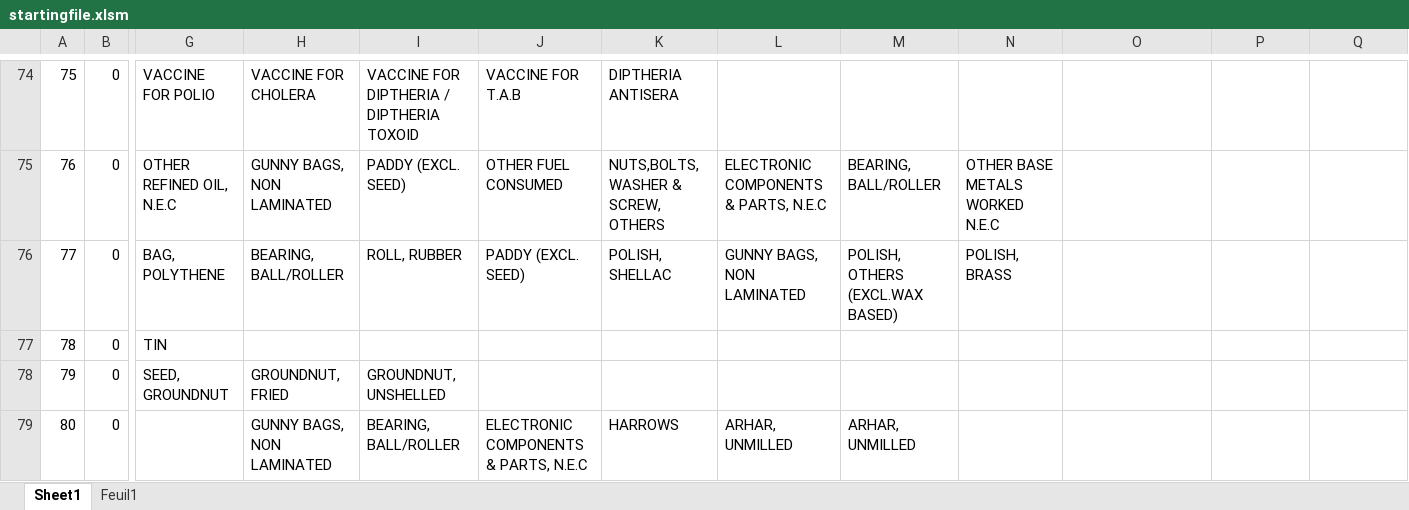
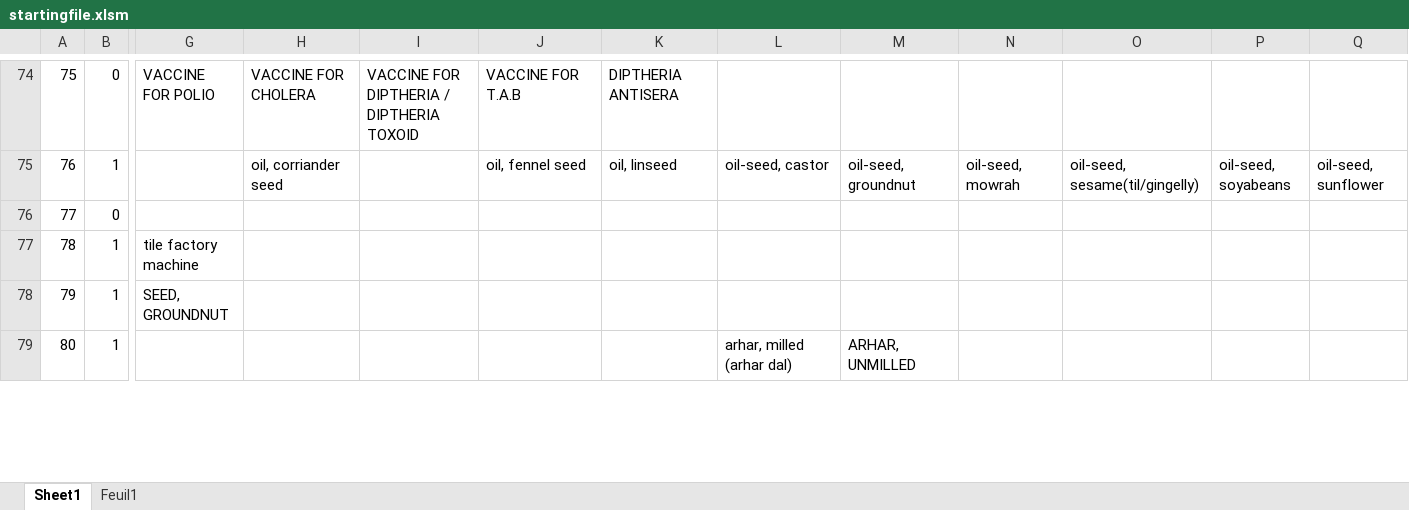
Before and after one commit to JulieLen/asic_corresp, an Excel workbook: startingfile.xlsm, sheet Sheet1, drawn as a sheet; only a part is shown, gaps mark what is left out; values as stored, in another font and other column widths than the file's, no cell formats; the diff covers the shown part only; the diff names each change by its address in the sheet, - before the commit and + after, or states it on an @@ line.

```diff
--- a/startingfile.xlsm (sheet Sheet1)
+++ b/startingfile.xlsm (sheet Sheet1)
-B75: 0
+B75: 1
-G75: OTHER REFINED OIL, N.E.C
+G75: (empty)
-H75: GUNNY BAGS, NON LAMINATED
+H75: oil, corriander seed
-I75: PADDY (EXCL. SEED)
+I75: (empty)
-J75: OTHER FUEL CONSUMED
+J75: oil, fennel seed
-K75: NUTS,BOLTS, WASHER & SCREW, OTHERS
+K75: oil, linseed
-L75: ELECTRONIC COMPONENTS & PARTS, N.E.C
+L75: oil-seed, castor
-M75: BEARING, BALL/ROLLER
+M75: oil-seed, groundnut
-N75: OTHER BASE METALS WORKED N.E.C
+N75: oil-seed, mowrah
-O75: (empty)
+O75: oil-seed, sesame(til/gingelly)
-P75: (empty)
+P75: oil-seed, soyabeans
-Q75: (empty)
+Q75: oil-seed, sunflower
-G76: BAG, POLYTHENE
+G76: (empty)
-H76: BEARING, BALL/ROLLER
+H76: (empty)
-I76: ROLL, RUBBER
+I76: (empty)
-J76: PADDY (EXCL. SEED)
+J76: (empty)
-K76: POLISH, SHELLAC
+K76: (empty)
-L76: GUNNY BAGS, NON LAMINATED
+L76: (empty)
-M76: POLISH, OTHERS (EXCL.WAX BASED)
+M76: (empty)
-N76: POLISH, BRASS
+N76: (empty)
-B77:B79: 0
+B77:B79: 1
-G77: TIN
+G77: tile factory machine
-H78: GROUNDNUT, FRIED
+H78: (empty)
-I78: GROUNDNUT, UNSHELLED
+I78: (empty)
-H79: GUNNY BAGS, NON LAMINATED
+H79: (empty)
-I79: BEARING, BALL/ROLLER
+I79: (empty)
-J79: ELECTRONIC COMPONENTS & PARTS, N.E.C
+J79: (empty)
-K79: HARROWS
+K79: (empty)
-L79: ARHAR, UNMILLED
+L79: arhar, milled (arhar dal)
```
Also changed, not shown: 234 edited cells elsewhere in this sheet, cell formats, 3 other files.
